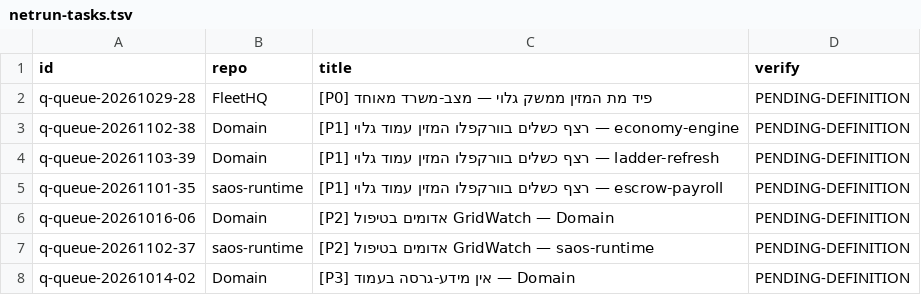
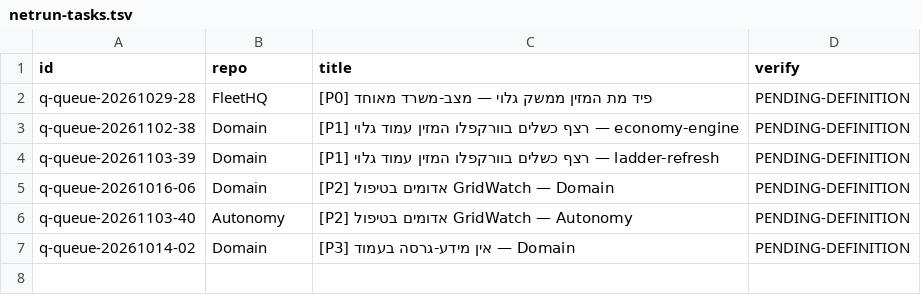
Before and after one commit to roshpinacare-sys/sovereign-runner-kit, a TSV file: state/netrun-tasks.tsv, drawn as a sheet.

Commit message:
netrun-loop: board refresh mapped=6 skipped=0 [skip ci]

```diff
--- a/state/netrun-tasks.tsv
+++ b/state/netrun-tasks.tsv
@@ -4,5 +4,4 @@ q-queue-20261102-38	Domain	[P1] רצף כשלים בוורקפלו המזין ע
 q-queue-20261103-39	Domain	[P1] רצף כשלים בוורקפלו המזין עמוד גלוי — ladder-refresh	PENDING-DEFINITION
-q-queue-20261101-35	saos-runtime	[P1] רצף כשלים בוורקפלו המזין עמוד גלוי — escrow-payroll	PENDING-DEFINITION
 q-queue-20261016-06	Domain	[P2] אדומים בטיפול GridWatch — Domain	PENDING-DEFINITION
-q-queue-20261102-37	saos-runtime	[P2] אדומים בטיפול GridWatch — saos-runtime	PENDING-DEFINITION
+q-queue-20261103-40	Autonomy	[P2] אדומים בטיפול GridWatch — Autonomy	PENDING-DEFINITION
 q-queue-20261014-02	Domain	[P3] אין מידע-גרסה בעמוד — Domain	PENDING-DEFINITION
```
Also changed, not shown: 1 other file.
